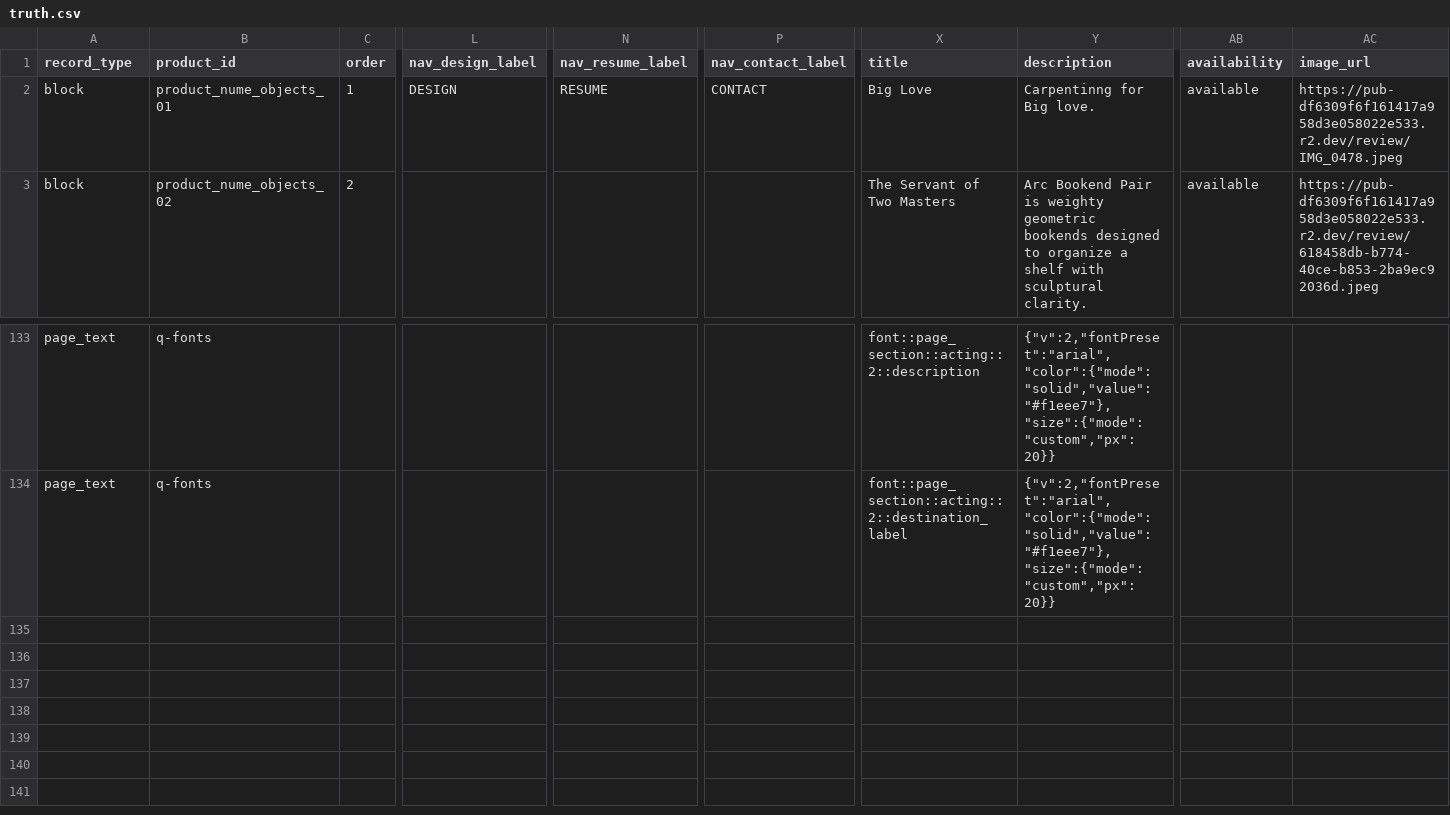
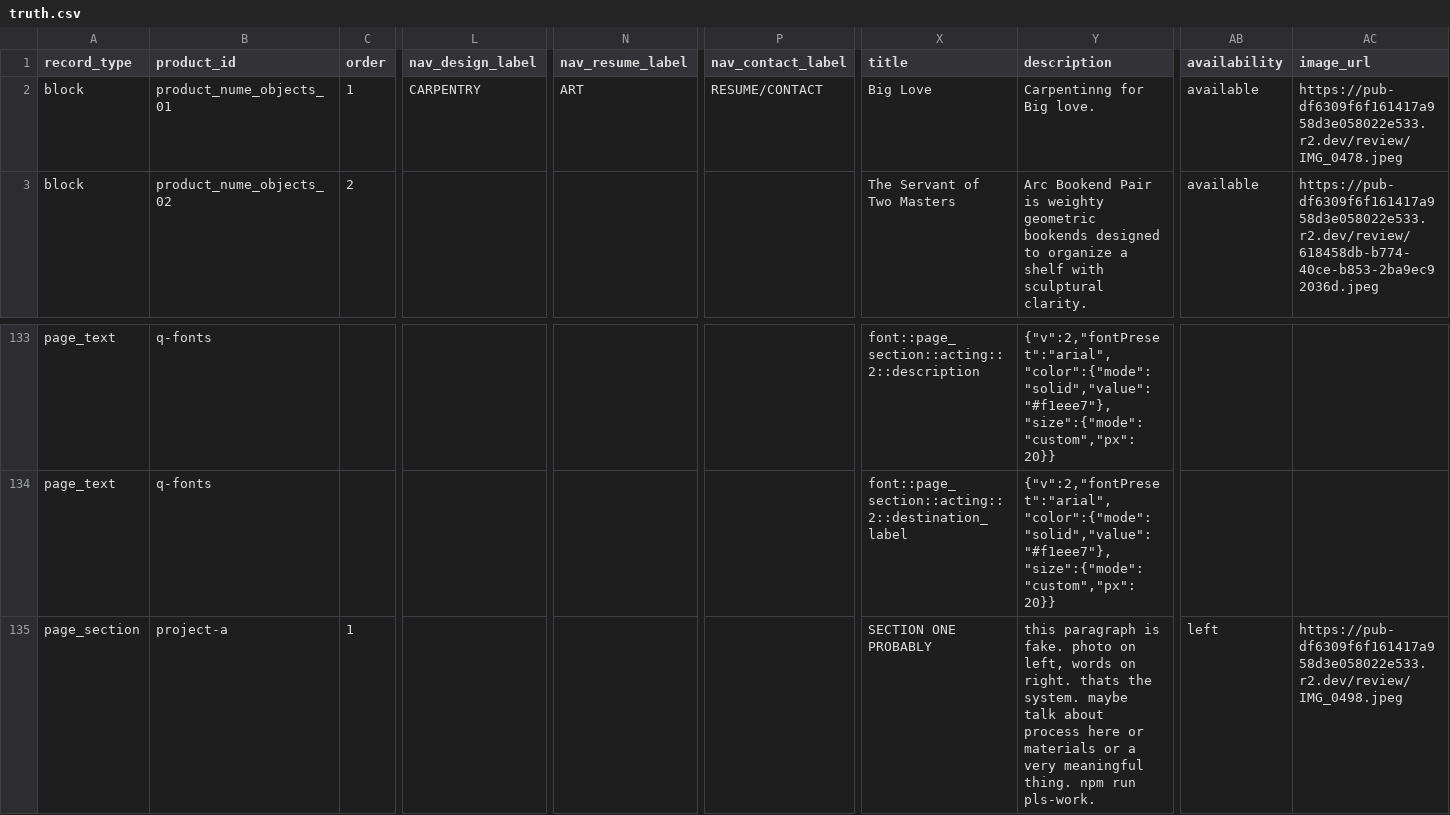
Before and after one commit to thanks-cohn/portofolio, a CSV file: truth.csv, drawn as a sheet; only a part is shown, gaps mark what is left out; rows hold the shown columns only; the diff names each change by its address in the sheet, - before the commit and + after, or states it on an @@ line.

Commit message:
Publish portfolio edits from floating Q editor

```diff
--- a/truth.csv
+++ b/truth.csv
-L2 (nav_design_label): DESIGN
+L2 (nav_design_label): CARPENTRY
-N2 (nav_resume_label): RESUME
+N2 (nav_resume_label): ART
-P2 (nav_contact_label): CONTACT
+P2 (nav_contact_label): RESUME/CONTACT
+row 135: page_section | project-a | 1 |  |  |  | SECTION ONE PROBABLY | this paragraph is fake. photo on left, words on right. thats the system. maybe talk about process here or materials or a very meaningful thing. npm run pls-work. | left | https://pub-df6309f6f161417a958d3e058022e533.r2.dev/review/IMG_0498.jpeg
```
